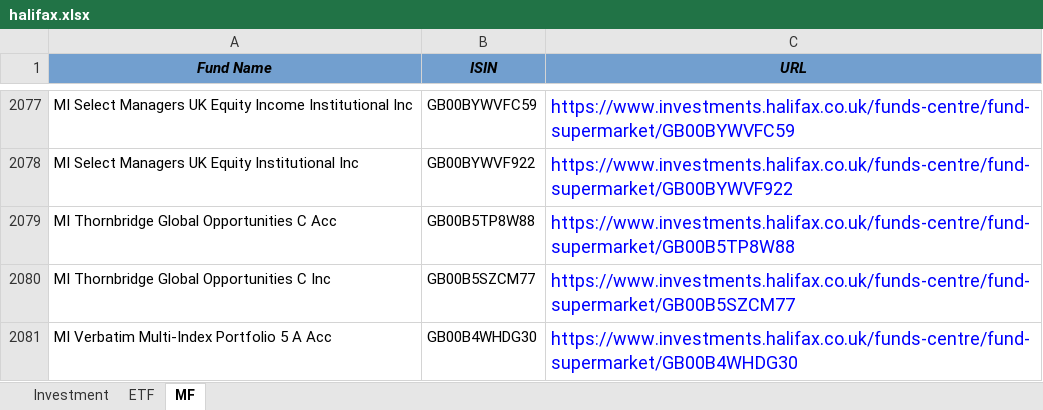
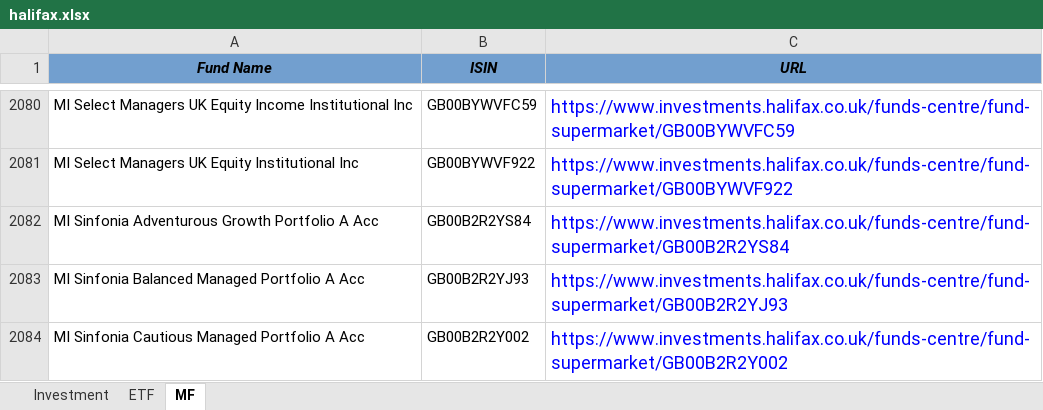
Before and after one commit to amineautomation2/concurrent-10, an Excel workbook: spreadsheet/halifax.xlsx, sheet MF, drawn as a sheet; only a part is shown, gaps mark what is left out; the shorter side is filled out with more unchanged rows; values as stored, in another font and other column widths than the file's, no borders; the diff covers the shown part only; the diff names each change by its address in the sheet, - before the commit and + after, or states it on an @@ line.

```diff
--- a/spreadsheet/halifax.xlsx (sheet MF)
+++ b/spreadsheet/halifax.xlsx (sheet MF)
+row 2082: MI Sinfonia Adventurous Growth Portfolio A Acc | GB00B2R2YS84 | https://www.investments.halifax.co.uk/funds-centre/fund-supermarket/GB00B2R2YS84
+row 2083: MI Sinfonia Balanced Managed Portfolio A Acc | GB00B2R2YJ93 | https://www.investments.halifax.co.uk/funds-centre/fund-supermarket/GB00B2R2YJ93
+row 2084: MI Sinfonia Cautious Managed Portfolio A Acc | GB00B2R2Y002 | https://www.investments.halifax.co.uk/funds-centre/fund-supermarket/GB00B2R2Y002
```
Also changed, not shown: 30 added rows, 33 removed rows and 20 edited cells elsewhere in this sheet, sheet ETF, sheet Investment.
